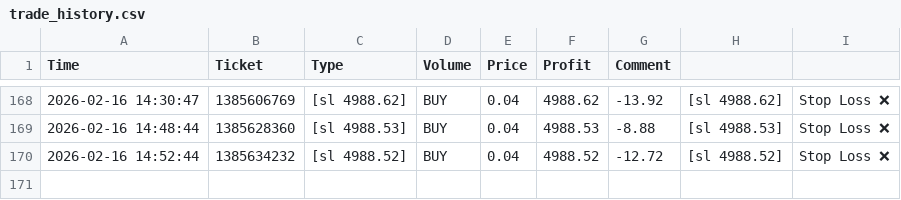
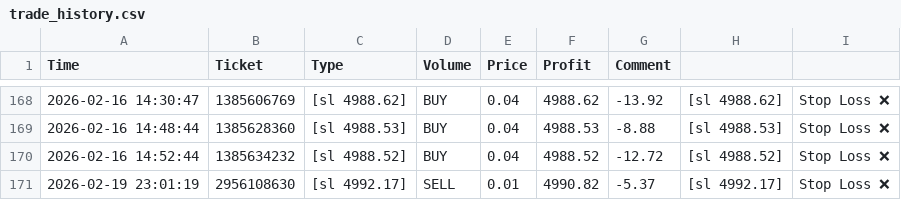
Before and after one commit to RongrotDevPJ/BOT-XAUUSD, a CSV file: data/trade_history.csv, drawn as a sheet; only a part is shown, gaps mark what is left out.

Commit message:
Refactor: improve portability, add dynamic server time sync, and optimize Triple Confluence strategy

```diff
--- a/data/trade_history.csv
+++ b/data/trade_history.csv
@@ -170 +170,2 @@ Time,Ticket,Type,Volume,Price,Profit,Comment
 2026-02-16 14:52:44,1385634232,[sl 4988.52],BUY,0.04,4988.52,-12.72,[sl 4988.52],Stop Loss ❌
+2026-02-19 23:01:19,2956108630,[sl 4992.17],SELL,0.01,4990.82,-5.37,[sl 4992.17],Stop Loss ❌
```
Also changed, not shown: 9 other files.
